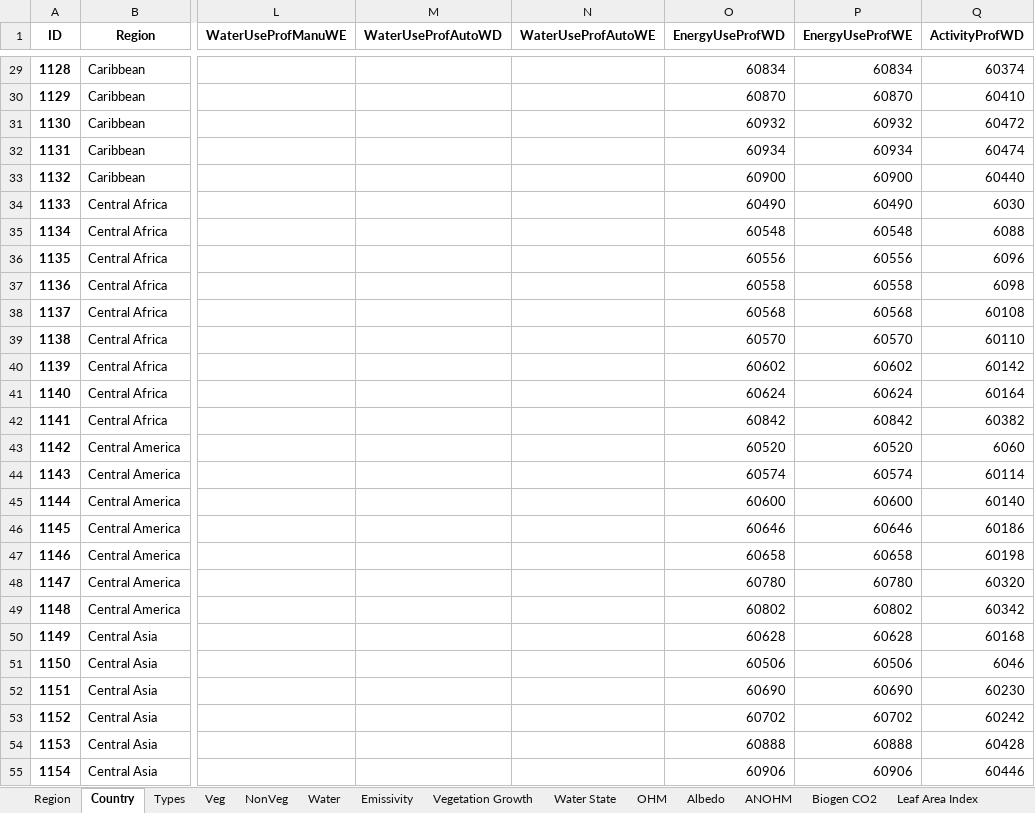
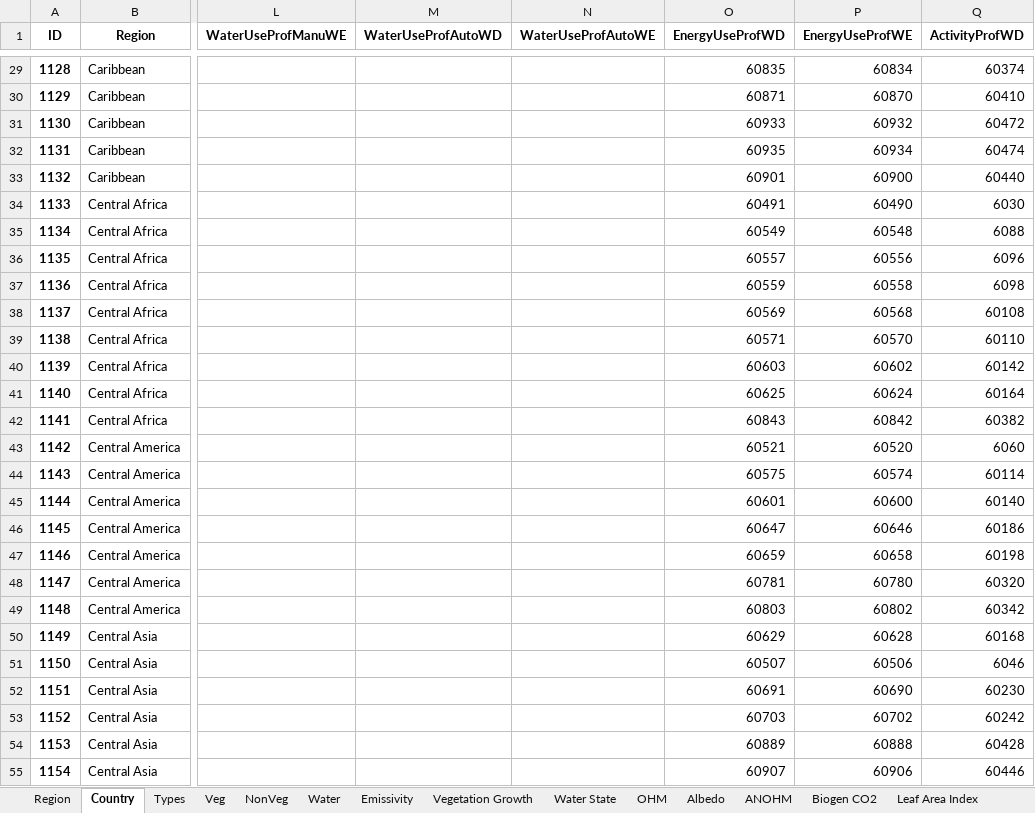
Before and after one commit to gusbacos/suews_prepare_database, an Excel workbook: Input/database.xlsx, sheet Country, drawn as a sheet; only a part is shown, gaps mark what is left out; values as stored, in another font and other column widths than the file's, no borders; the diff covers the shown part only; the diff names each change by its address in the sheet, - before the commit and + after, or states it on an @@ line.

```diff
--- a/Input/database.xlsx (sheet Country)
+++ b/Input/database.xlsx (sheet Country)
-O29 (EnergyUseProfWD): 60834
+O29 (EnergyUseProfWD): 60835
-O30 (EnergyUseProfWD): 60870
+O30 (EnergyUseProfWD): 60871
-O31 (EnergyUseProfWD): 60932
+O31 (EnergyUseProfWD): 60933
-O32 (EnergyUseProfWD): 60934
+O32 (EnergyUseProfWD): 60935
-O33 (EnergyUseProfWD): 60900
+O33 (EnergyUseProfWD): 60901
-O34 (EnergyUseProfWD): 60490
+O34 (EnergyUseProfWD): 60491
-O35 (EnergyUseProfWD): 60548
+O35 (EnergyUseProfWD): 60549
-O36 (EnergyUseProfWD): 60556
+O36 (EnergyUseProfWD): 60557
-O37 (EnergyUseProfWD): 60558
+O37 (EnergyUseProfWD): 60559
-O38 (EnergyUseProfWD): 60568
+O38 (EnergyUseProfWD): 60569
-O39 (EnergyUseProfWD): 60570
+O39 (EnergyUseProfWD): 60571
-O40 (EnergyUseProfWD): 60602
+O40 (EnergyUseProfWD): 60603
-O41 (EnergyUseProfWD): 60624
+O41 (EnergyUseProfWD): 60625
-O42 (EnergyUseProfWD): 60842
+O42 (EnergyUseProfWD): 60843
-O43 (EnergyUseProfWD): 60520
+O43 (EnergyUseProfWD): 60521
-O44 (EnergyUseProfWD): 60574
+O44 (EnergyUseProfWD): 60575
-O45 (EnergyUseProfWD): 60600
+O45 (EnergyUseProfWD): 60601
-O46 (EnergyUseProfWD): 60646
+O46 (EnergyUseProfWD): 60647
-O47 (EnergyUseProfWD): 60658
+O47 (EnergyUseProfWD): 60659
-O48 (EnergyUseProfWD): 60780
+O48 (EnergyUseProfWD): 60781
-O49 (EnergyUseProfWD): 60802
+O49 (EnergyUseProfWD): 60803
-O50 (EnergyUseProfWD): 60628
+O50 (EnergyUseProfWD): 60629
-O51 (EnergyUseProfWD): 60506
+O51 (EnergyUseProfWD): 60507
-O52 (EnergyUseProfWD): 60690
+O52 (EnergyUseProfWD): 60691
-O53 (EnergyUseProfWD): 60702
+O53 (EnergyUseProfWD): 60703
-O54 (EnergyUseProfWD): 60888
+O54 (EnergyUseProfWD): 60889
-O55 (EnergyUseProfWD): 60906
+O55 (EnergyUseProfWD): 60907
```
Also changed, not shown: 202 edited cells elsewhere in this sheet, 22 other files.
